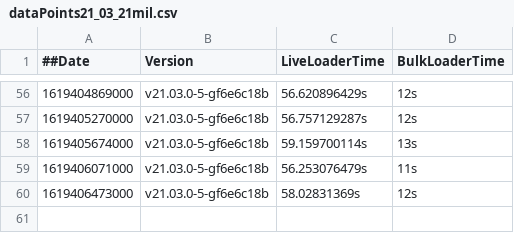
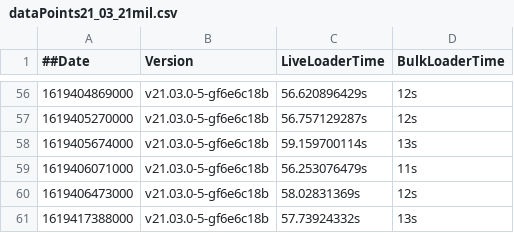
Before and after one commit to souravDgraph/Automation, a CSV file: utilities/benchmarking_charts/dataPoints21_03_21mil.csv, drawn as a sheet; only a part is shown, gaps mark what is left out.

Commit message:
AutoTeamCity: Adding new Run data

```diff
--- a/utilities/benchmarking_charts/dataPoints21_03_21mil.csv
+++ b/utilities/benchmarking_charts/dataPoints21_03_21mil.csv
@@ -60 +60,2 @@
 1619406473000,v21.03.0-5-gf6e6c18b,58.02831369s,12s
+1619417388000,v21.03.0-5-gf6e6c18b,57.73924332s,13s
```
